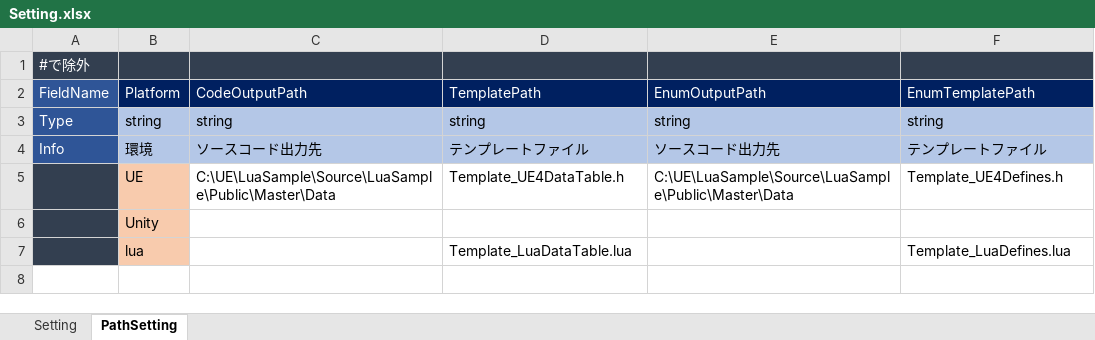
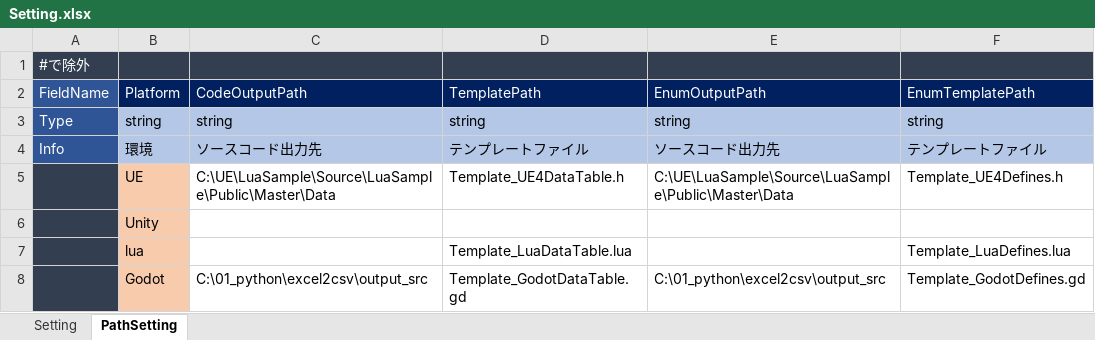
Before and after one commit to motoko111/excel2csv, an Excel workbook: Setting.xlsx, sheet PathSetting, drawn as a sheet; values as stored, in another font and other column widths than the file's, no borders; conditional formats not drawn; the diff names each change by its address in the sheet, - before the commit and + after, or states it on an @@ line.

Commit message:
godot対応

```diff
--- a/Setting.xlsx (sheet PathSetting)
+++ b/Setting.xlsx (sheet PathSetting)
+row 8:  | Godot | C:\01_python\excel2csv\output_src | Template_GodotDataTable.gd | C:\01_python\excel2csv\output_src | Template_GodotDefines.gd
```
Also changed, not shown: sheet Setting, 16 other files.
